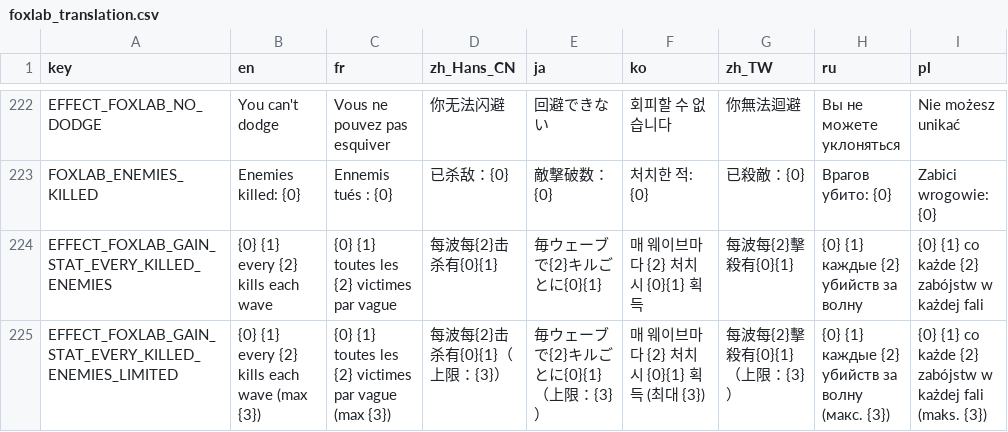
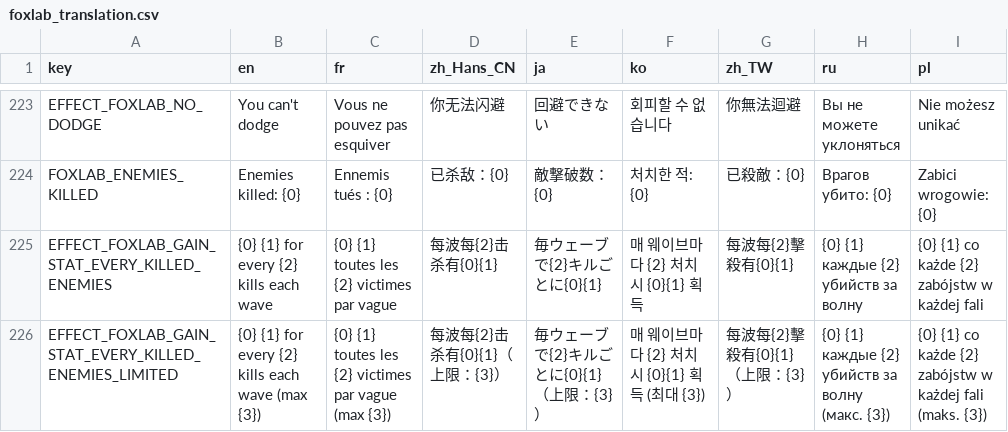
Before and after one commit to Qingyunruooyu/JonathanFox-Foxlab, a CSV file: translations/foxlab_translation.csv, drawn as a sheet; only a part is shown, gaps mark what is left out; addresses are those after the commit; the diff covers the shown part only; the diff names each change by its address in the sheet, - before the commit and + after, or states it on an @@ line.

```diff
--- a/translations/foxlab_translation.csv
+++ b/translations/foxlab_translation.csv
-B225 (en): {0} {1} every {2} kills each wave
+B225 (en): {0} {1} for every {2} kills each wave
-B226 (en): {0} {1} every {2} kills each wave (max {3})
+B226 (en): {0} {1} for every {2} kills each wave (max {3})
```
Also changed, not shown: 3 added rows elsewhere in this file, 23 other files.
